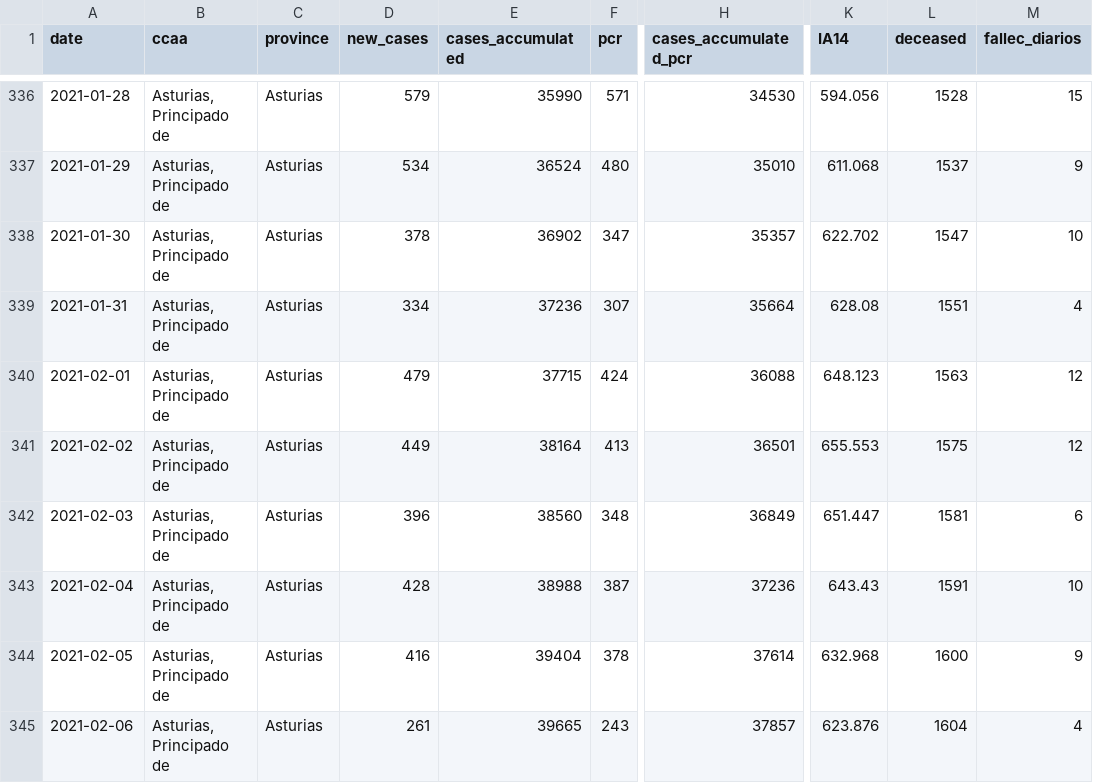
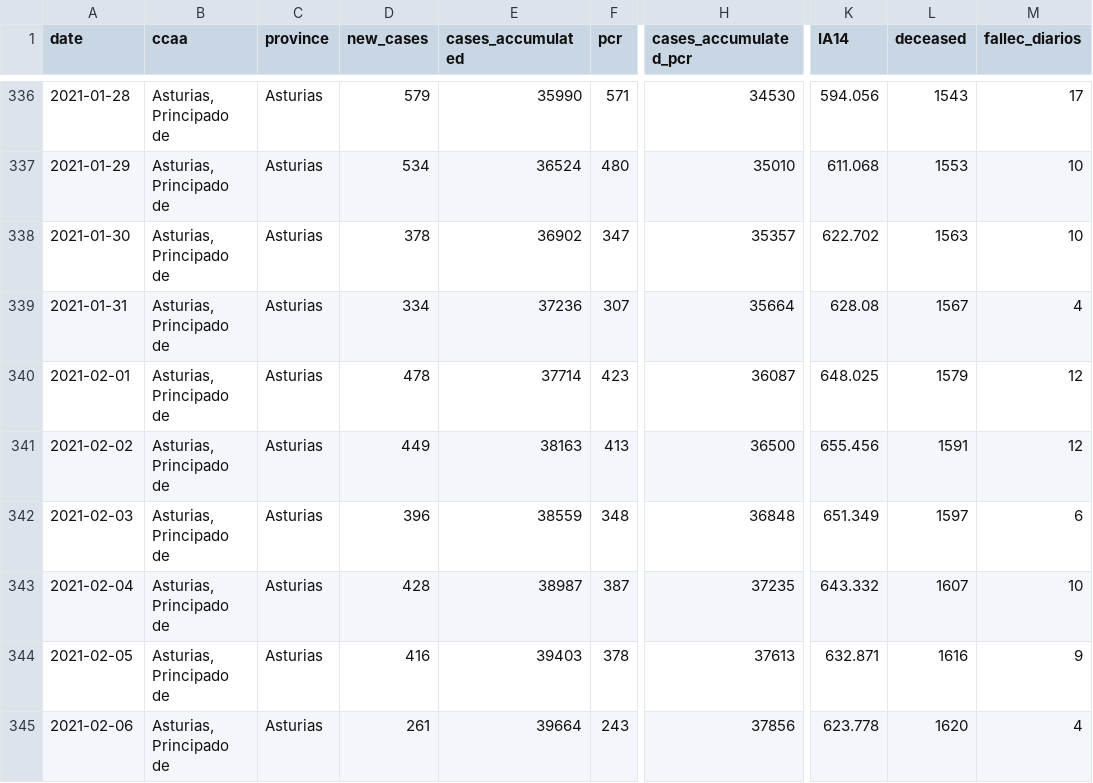
Before and after one commit to kifirifis/asturiasescovid19data, a CSV file: data/output2.csv, drawn as a sheet; only a part is shown, gaps mark what is left out; the diff covers the shown part only; the diff names each change by its address in the sheet, - before the commit and + after, or states it on an @@ line.

```diff
--- a/data/output2.csv
+++ b/data/output2.csv
-L336 (deceased): 1528
+L336 (deceased): 1543
-M336 (fallec_diarios): 15
+M336 (fallec_diarios): 17
-L337 (deceased): 1537
+L337 (deceased): 1553
-M337 (fallec_diarios): 9
+M337 (fallec_diarios): 10
-L338 (deceased): 1547
+L338 (deceased): 1563
-L339 (deceased): 1551
+L339 (deceased): 1567
-D340 (new_cases): 479
+D340 (new_cases): 478
-E340 (cases_accumulated): 37715
+E340 (cases_accumulated): 37714
-F340 (pcr): 424
+F340 (pcr): 423
-H340 (cases_accumulated_pcr): 36088
+H340 (cases_accumulated_pcr): 36087
-K340 (IA14): 648.123
+K340 (IA14): 648.025
-L340 (deceased): 1563
+L340 (deceased): 1579
-E341 (cases_accumulated): 38164
+E341 (cases_accumulated): 38163
-H341 (cases_accumulated_pcr): 36501
+H341 (cases_accumulated_pcr): 36500
-K341 (IA14): 655.553
+K341 (IA14): 655.456
-L341 (deceased): 1575
+L341 (deceased): 1591
-E342 (cases_accumulated): 38560
+E342 (cases_accumulated): 38559
-H342 (cases_accumulated_pcr): 36849
+H342 (cases_accumulated_pcr): 36848
-K342 (IA14): 651.447
+K342 (IA14): 651.349
-L342 (deceased): 1581
+L342 (deceased): 1597
-E343 (cases_accumulated): 38988
+E343 (cases_accumulated): 38987
-H343 (cases_accumulated_pcr): 37236
+H343 (cases_accumulated_pcr): 37235
-K343 (IA14): 643.43
+K343 (IA14): 643.332
-L343 (deceased): 1591
+L343 (deceased): 1607
-E344 (cases_accumulated): 39404
+E344 (cases_accumulated): 39403
-H344 (cases_accumulated_pcr): 37614
+H344 (cases_accumulated_pcr): 37613
-K344 (IA14): 632.968
+K344 (IA14): 632.871
-L344 (deceased): 1600
+L344 (deceased): 1616
-E345 (cases_accumulated): 39665
+E345 (cases_accumulated): 39664
-H345 (cases_accumulated_pcr): 37857
+H345 (cases_accumulated_pcr): 37856
-K345 (IA14): 623.876
+K345 (IA14): 623.778
-L345 (deceased): 1604
+L345 (deceased): 1620
```
Also changed, not shown: 2 added rows and 85 edited cells elsewhere in this file.
